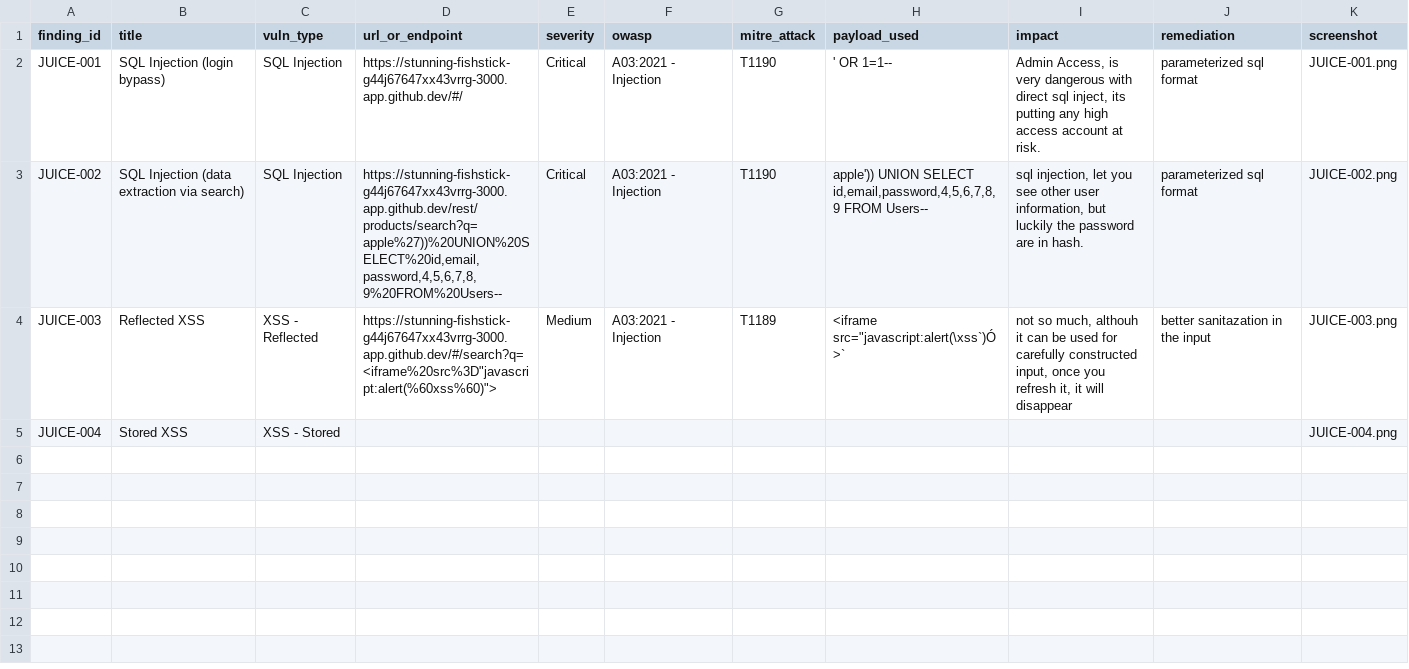
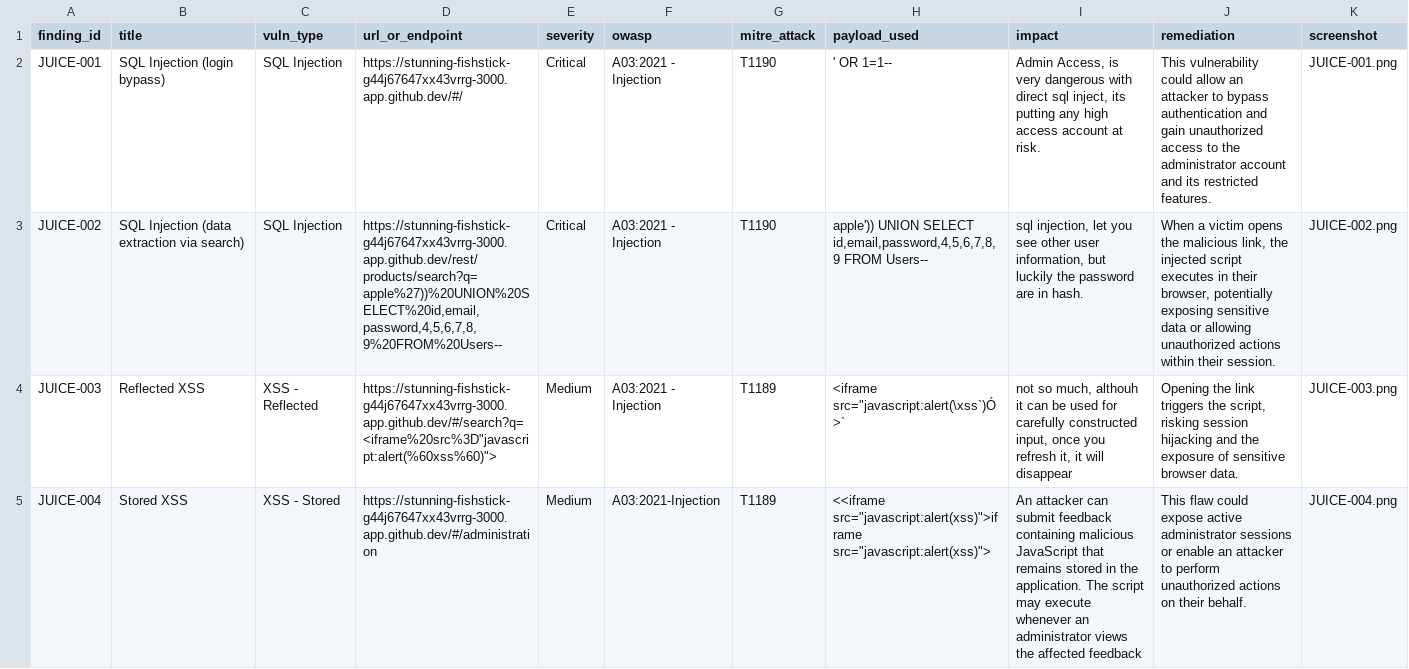
Before and after one commit to Alteyae/cs24-lab1, a CSV file: findings.csv, drawn as a sheet; the diff names each change by its address in the sheet, - before the commit and + after, or states it on an @@ line.

```diff
--- a/findings.csv
+++ b/findings.csv
-J2 (remediation): parameterized sql format
+J2 (remediation): This vulnerability could allow an attacker to bypass authentication and gain unauthorized access to the administrator account and its restricted features.
-J3 (remediation): parameterized sql format
+J3 (remediation): When a victim opens the malicious link, the injected script executes in their browser, potentially exposing sensitive data or allowing unauthorized actions within their session.
-J4 (remediation): better sanitazation in the input
+J4 (remediation): Opening the link triggers the script, risking session hijacking and the exposure of sensitive browser data.
-D5 (url_or_endpoint): (empty)
+D5 (url_or_endpoint): https://stunning-fishstick-g44j67647xx43vrrg-3000.app.github.dev/#/administration
-E5 (severity): (empty)
+E5 (severity): Medium
-F5 (owasp): (empty)
+F5 (owasp): A03:2021-Injection
-G5 (mitre_attack): (empty)
+G5 (mitre_attack): T1189
-H5 (payload_used): (empty)
+H5 (payload_used): <<iframe src="javascript:alert(xss)">iframe src="javascript:alert(xss)">
-I5 (impact): (empty)
+I5 (impact): An attacker can submit feedback containing malicious JavaScript that remains stored in the application. The script may execute whenever an administrator views the affected feedback
-J5 (remediation): (empty)
+J5 (remediation): This flaw could expose active administrator sessions or enable an attacker to perform unauthorized actions on their behalf.
```
Also changed, not shown: 1 other file.
